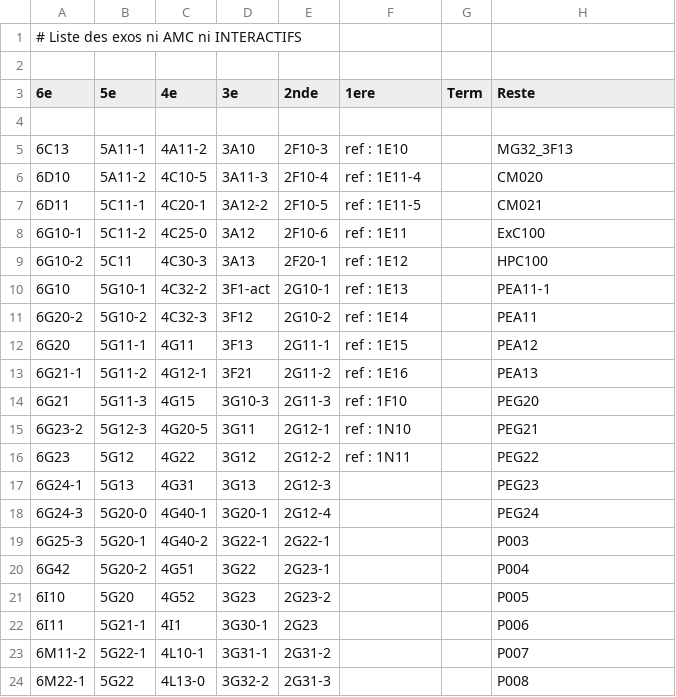
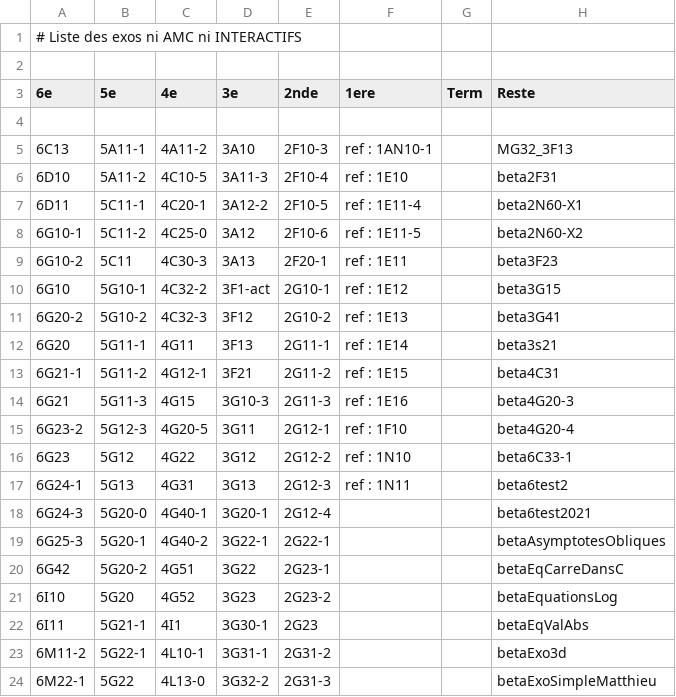
Before and after one commit to mathalea/mathalea, a CSV file: src/csv/exosNonAmcNonInteractifs.csv, drawn as a sheet; only a part is shown; the diff covers the shown part only.

```diff
--- a/src/csv/exosNonAmcNonInteractifs.csv
+++ b/src/csv/exosNonAmcNonInteractifs.csv
@@ -4,21 +4,21 @@
 
-6C13,5A11-1,4A11-2,3A10,2F10-3,ref : 1E10,,MG32_3F13
-6D10,5A11-2,4C10-5,3A11-3,2F10-4,ref : 1E11-4,,CM020
-6D11,5C11-1,4C20-1,3A12-2,2F10-5,ref : 1E11-5,,CM021
-6G10-1,5C11-2,4C25-0,3A12,2F10-6,ref : 1E11,,ExC100
-6G10-2,5C11,4C30-3,3A13,2F20-1,ref : 1E12,,HPC100
-6G10,5G10-1,4C32-2,3F1-act,2G10-1,ref : 1E13,,PEA11-1
-6G20-2,5G10-2,4C32-3,3F12,2G10-2,ref : 1E14,,PEA11
-6G20,5G11-1,4G11,3F13,2G11-1,ref : 1E15,,PEA12
-6G21-1,5G11-2,4G12-1,3F21,2G11-2,ref : 1E16,,PEA13
-6G21,5G11-3,4G15,3G10-3,2G11-3,ref : 1F10,,PEG20
-6G23-2,5G12-3,4G20-5,3G11,2G12-1,ref : 1N10,,PEG21
-6G23,5G12,4G22,3G12,2G12-2,ref : 1N11,,PEG22
-6G24-1,5G13,4G31,3G13,2G12-3,,,PEG23
-6G24-3,5G20-0,4G40-1,3G20-1,2G12-4,,,PEG24
-6G25-3,5G20-1,4G40-2,3G22-1,2G22-1,,,P003
-6G42,5G20-2,4G51,3G22,2G23-1,,,P004
-6I10,5G20,4G52,3G23,2G23-2,,,P005
-6I11,5G21-1,4I1,3G30-1,2G23,,,P006
-6M11-2,5G22-1,4L10-1,3G31-1,2G31-2,,,P007
-6M22-1,5G22,4L13-0,3G32-2,2G31-3,,,P008
+6C13,5A11-1,4A11-2,3A10,2F10-3,ref : 1AN10-1,,MG32_3F13
+6D10,5A11-2,4C10-5,3A11-3,2F10-4,ref : 1E10,,beta2F31
+6D11,5C11-1,4C20-1,3A12-2,2F10-5,ref : 1E11-4,,beta2N60-X1
+6G10-1,5C11-2,4C25-0,3A12,2F10-6,ref : 1E11-5,,beta2N60-X2
+6G10-2,5C11,4C30-3,3A13,2F20-1,ref : 1E11,,beta3F23
+6G10,5G10-1,4C32-2,3F1-act,2G10-1,ref : 1E12,,beta3G15
+6G20-2,5G10-2,4C32-3,3F12,2G10-2,ref : 1E13,,beta3G41
+6G20,5G11-1,4G11,3F13,2G11-1,ref : 1E14,,beta3s21
+6G21-1,5G11-2,4G12-1,3F21,2G11-2,ref : 1E15,,beta4C31
+6G21,5G11-3,4G15,3G10-3,2G11-3,ref : 1E16,,beta4G20-3
+6G23-2,5G12-3,4G20-5,3G11,2G12-1,ref : 1F10,,beta4G20-4
+6G23,5G12,4G22,3G12,2G12-2,ref : 1N10,,beta6C33-1
+6G24-1,5G13,4G31,3G13,2G12-3,ref : 1N11,,beta6test2
+6G24-3,5G20-0,4G40-1,3G20-1,2G12-4,,,beta6test2021
+6G25-3,5G20-1,4G40-2,3G22-1,2G22-1,,,betaAsymptotesObliques
+6G42,5G20-2,4G51,3G22,2G23-1,,,betaEqCarreDansC
+6I10,5G20,4G52,3G23,2G23-2,,,betaEquationsLog
+6I11,5G21-1,4I1,3G30-1,2G23,,,betaEqValAbs
+6M11-2,5G22-1,4L10-1,3G31-1,2G31-2,,,betaExo3d
+6M22-1,5G22,4L13-0,3G32-2,2G31-3,,,betaExoSimpleMatthieu
```
Also changed, not shown: 47 edited cells elsewhere in this file, 1 other file.
